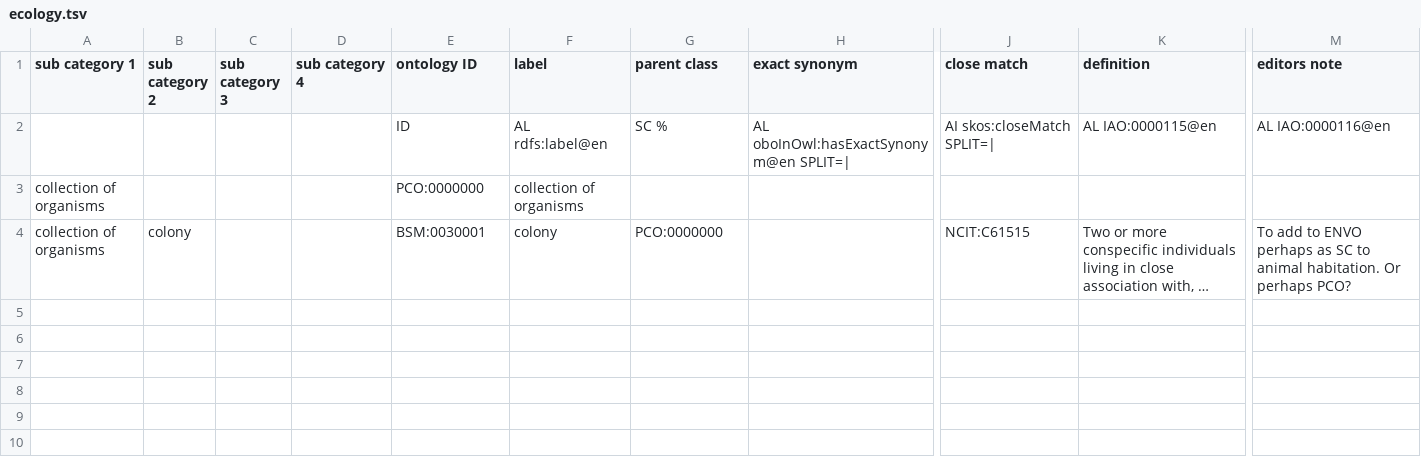
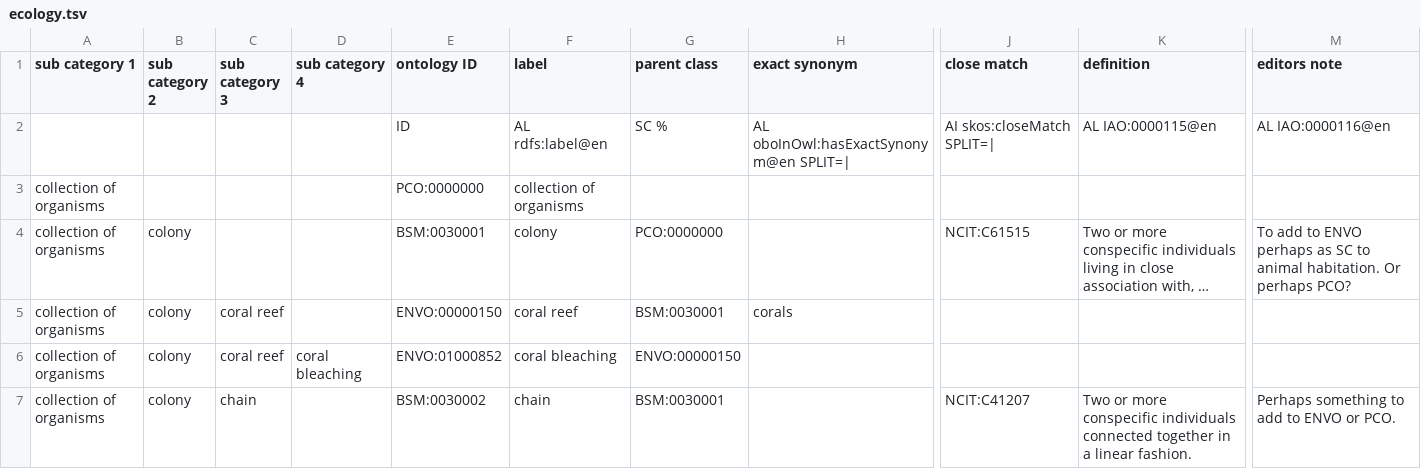
Before and after one commit to BCODMO/bcodmont, a TSV file: src/ontology/BCODMO_SM/biology/robot_templates/ecology.tsv, drawn as a sheet; only a part is shown, gaps mark what is left out; long unchanged cells end in …; rows hold the shown columns only; the diff covers the shown part only; the diff names each change by its address in the sheet, - before the commit and + after, or states it on an @@ line.

Commit message:
Update ecology template

```diff
--- a/src/ontology/BCODMO_SM/biology/robot_templates/ecology.tsv
+++ b/src/ontology/BCODMO_SM/biology/robot_templates/ecology.tsv
+row 5: collection of organisms | colony | coral reef |  | ENVO:00000150 | coral reef | BSM:0030001 | corals
+row 6: collection of organisms | colony | coral reef | coral bleaching | ENVO:01000852 | coral bleaching | ENVO:00000150
+row 7: collection of organisms | colony | chain |  | BSM:0030002 | chain | BSM:0030001 |  | NCIT:C41207 | Two or more conspecific individuals connected together in a linear fashion. | Perhaps something to add to ENVO or PCO.
```
Also changed, not shown: 8 added rows elsewhere in this file.
